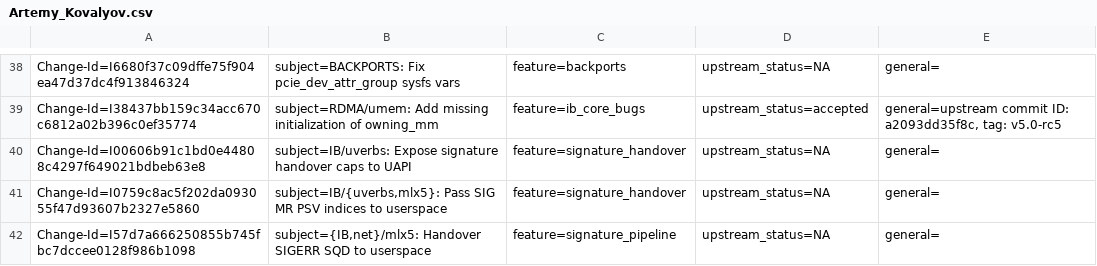
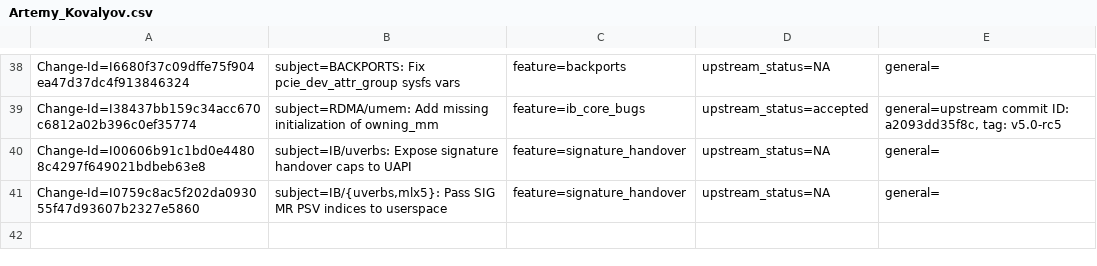
Before and after one commit to Shun-Hao/mlnx-ofa_kernel-4.6-1.0.1.1-rhel7.3, a CSV file: metadata/Artemy_Kovalyov.csv, drawn as a sheet; only a part is shown, gaps mark what is left out; the diff names each change by its address in the sheet, - before the commit and + after, or states it on an @@ line.

Commit message:
Revert "{IB,net}/mlx5: Handover SIGERR SQD to userspace"
This reverts commit 1585dd3fc8353c621e3f537c1fd0a56cc6f2beba.

Issue: 1713053
Change-Id: Ief1fa3547ae98845f2f4ec98ed369cebca93d40a
Signed-off-by: Feras Daoud <ferasda@mellanox.com>

```diff
--- a/metadata/Artemy_Kovalyov.csv
+++ b/metadata/Artemy_Kovalyov.csv
-row 42: Change-Id=I57d7a666250855b745fbc7dccee0128f986b1098 | subject={IB,net}/mlx5: Handover SIGERR SQD to userspace | feature=signature_pipeline | upstream_status=NA | general=
```
Also changed, not shown: 12 other files.
